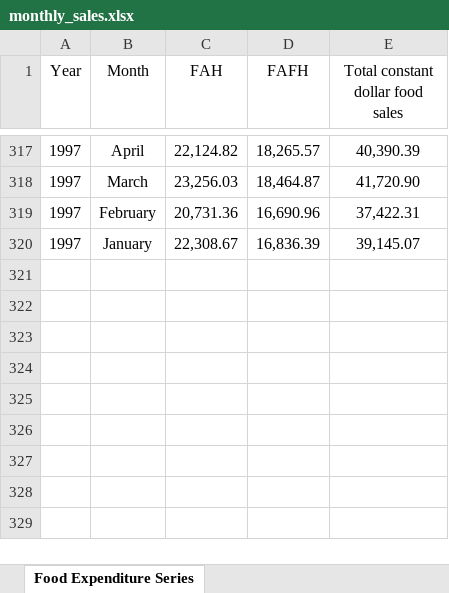
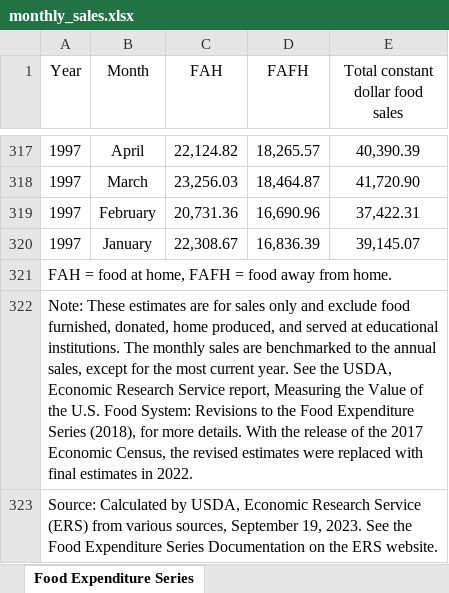
Before and after one commit to bkeffer3098/Project-1, an Excel workbook: Resources/monthly_sales.xlsx, sheet Food Expenditure Series, drawn as a sheet; only a part is shown, gaps mark what is left out; values as stored, in another font and other column widths than the file's, no borders; the diff names each change by its address in the sheet, - before the commit and + after, or states it on an @@ line.

Commit message:
Add files via upload

```diff
--- a/Resources/monthly_sales.xlsx (sheet Food Expenditure Series)
+++ b/Resources/monthly_sales.xlsx (sheet Food Expenditure Series)
+row 321: FAH = food at home, FAFH = food away from home.
+row 322: Note: These estimates are for sales only and exclude food furnished, donated, home produced, and served at educational institutions. The monthly sales are benchmarked to the annual sales, except for the most current year. See the USDA, Economic Research Service report, Measuring the Value of the U.S. Food System: Revisions to the Food Expenditure Series (2018), for more details. With the release of the 2017 Economic Census, the revised estimates were replaced with final estimates in 2022.
+row 323: Source: Calculated by USDA, Economic Research Service (ERS) from various sources, September 19, 2023. See the Food Expenditure Series Documentation on the ERS website.
```
